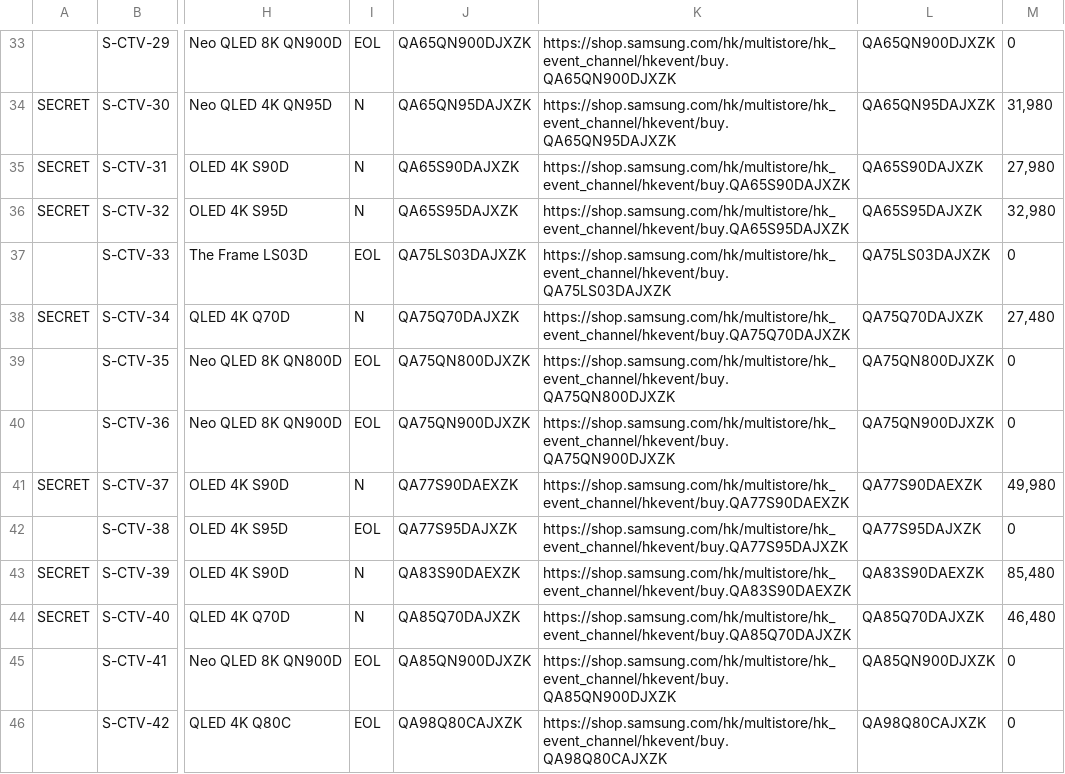
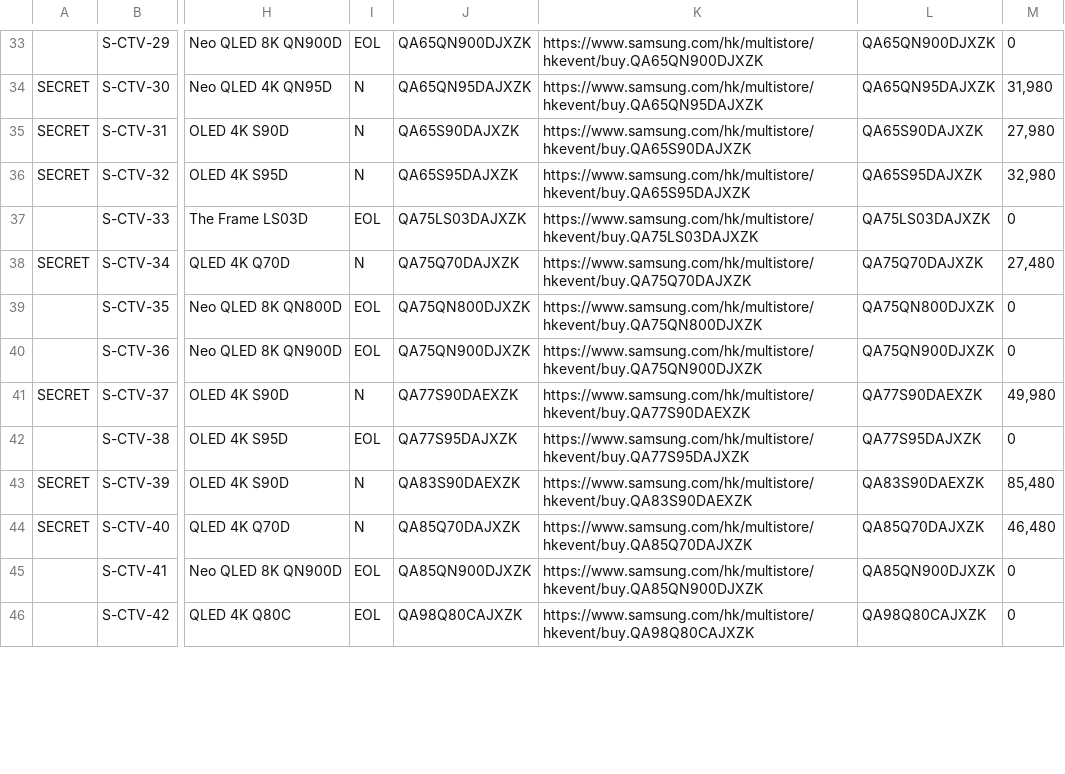
Before and after one commit to raymondwoocheil/CheilSEHKQA, a CSV file: datasources/TestCaseCESecret.csv, drawn as a sheet; only a part is shown, gaps mark what is left out; the diff covers the shown part only; the diff names each change by its address in the sheet, - before the commit and + after, or states it on an @@ line.

```diff
--- a/datasources/TestCaseCESecret.csv
+++ b/datasources/TestCaseCESecret.csv
-K33: https://shop.samsung.com/hk/multistore/hk_event_channel/hkevent/buy.QA65QN900DJXZK
+K33: https://www.samsung.com/hk/multistore/hkevent/buy.QA65QN900DJXZK
-K34: https://shop.samsung.com/hk/multistore/hk_event_channel/hkevent/buy.QA65QN95DAJXZK
+K34: https://www.samsung.com/hk/multistore/hkevent/buy.QA65QN95DAJXZK
-K35: https://shop.samsung.com/hk/multistore/hk_event_channel/hkevent/buy.QA65S90DAJXZK
+K35: https://www.samsung.com/hk/multistore/hkevent/buy.QA65S90DAJXZK
-K36: https://shop.samsung.com/hk/multistore/hk_event_channel/hkevent/buy.QA65S95DAJXZK
+K36: https://www.samsung.com/hk/multistore/hkevent/buy.QA65S95DAJXZK
-K37: https://shop.samsung.com/hk/multistore/hk_event_channel/hkevent/buy.QA75LS03DAJXZK
+K37: https://www.samsung.com/hk/multistore/hkevent/buy.QA75LS03DAJXZK
-K38: https://shop.samsung.com/hk/multistore/hk_event_channel/hkevent/buy.QA75Q70DAJXZK
+K38: https://www.samsung.com/hk/multistore/hkevent/buy.QA75Q70DAJXZK
-K39: https://shop.samsung.com/hk/multistore/hk_event_channel/hkevent/buy.QA75QN800DJXZK
+K39: https://www.samsung.com/hk/multistore/hkevent/buy.QA75QN800DJXZK
-K40: https://shop.samsung.com/hk/multistore/hk_event_channel/hkevent/buy.QA75QN900DJXZK
+K40: https://www.samsung.com/hk/multistore/hkevent/buy.QA75QN900DJXZK
-K41: https://shop.samsung.com/hk/multistore/hk_event_channel/hkevent/buy.QA77S90DAEXZK
+K41: https://www.samsung.com/hk/multistore/hkevent/buy.QA77S90DAEXZK
-K42: https://shop.samsung.com/hk/multistore/hk_event_channel/hkevent/buy.QA77S95DAJXZK
+K42: https://www.samsung.com/hk/multistore/hkevent/buy.QA77S95DAJXZK
-K43: https://shop.samsung.com/hk/multistore/hk_event_channel/hkevent/buy.QA83S90DAEXZK
+K43: https://www.samsung.com/hk/multistore/hkevent/buy.QA83S90DAEXZK
-K44: https://shop.samsung.com/hk/multistore/hk_event_channel/hkevent/buy.QA85Q70DAJXZK
+K44: https://www.samsung.com/hk/multistore/hkevent/buy.QA85Q70DAJXZK
-K45: https://shop.samsung.com/hk/multistore/hk_event_channel/hkevent/buy.QA85QN900DJXZK
+K45: https://www.samsung.com/hk/multistore/hkevent/buy.QA85QN900DJXZK
-K46: https://shop.samsung.com/hk/multistore/hk_event_channel/hkevent/buy.QA98Q80CAJXZK
+K46: https://www.samsung.com/hk/multistore/hkevent/buy.QA98Q80CAJXZK
```
Also changed, not shown: 135 edited cells elsewhere in this file, datasources/TestCaseMXSecret.csv.
